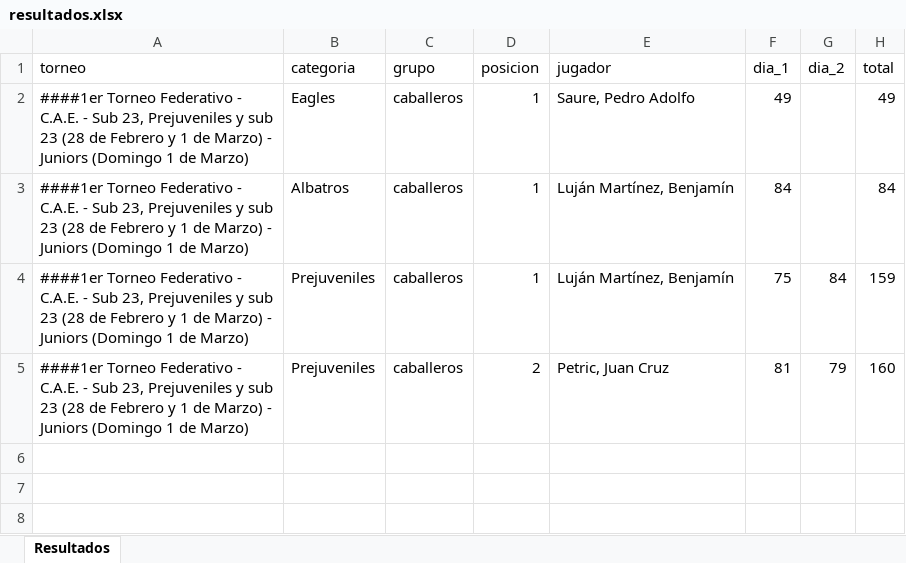
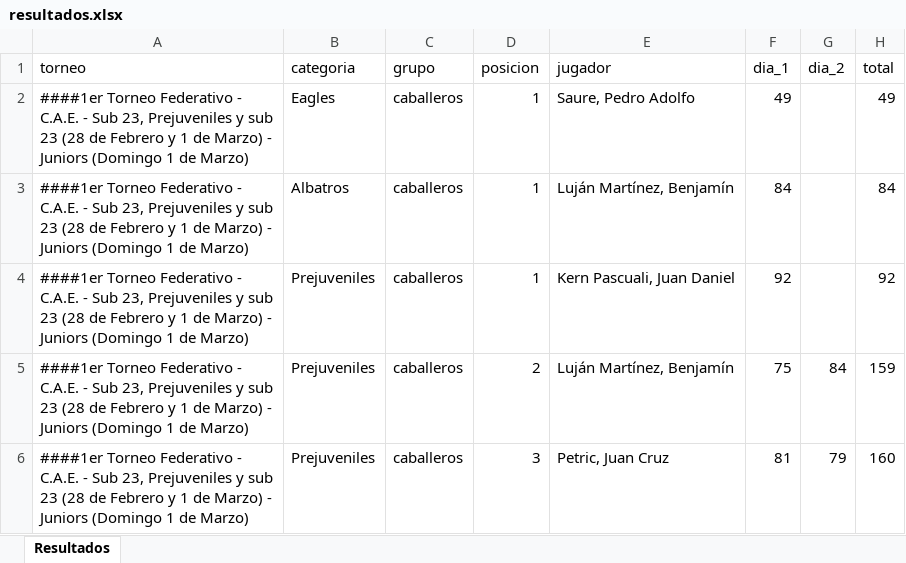
Before and after one commit to enriqueif/resultadosfeg, an Excel workbook: docs/resultados.xlsx, sheet Resultados, drawn as a sheet; values as stored, in another font and other column widths than the file's, no borders; addresses are those after the commit; the diff names each change by its address in the sheet, - before the commit and + after, or states it on an @@ line.

Commit message:
Update resultados - 2026-02-28 15:32:28

```diff
--- a/docs/resultados.xlsx (sheet Resultados)
+++ b/docs/resultados.xlsx (sheet Resultados)
+row 4: ####1er Torneo Federativo - C.A.E. - Sub 23, Prejuveniles y sub 23 (28 de Febrero y 1 de Marzo) - Juniors (Domingo 1 de Marzo) | Prejuveniles | caballeros | 1 | Kern Pascuali, Juan Daniel | 92 |  | 92
-D5 (posicion): 1
+D5 (posicion): 2
-D6 (posicion): 2
+D6 (posicion): 3
```
Also changed, not shown: 2 other files.
